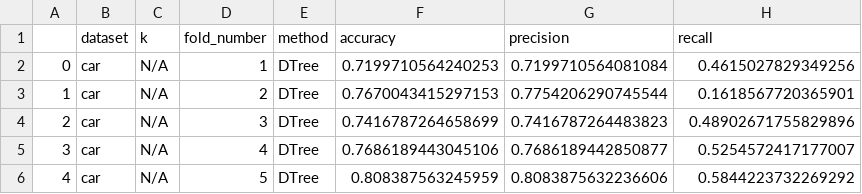
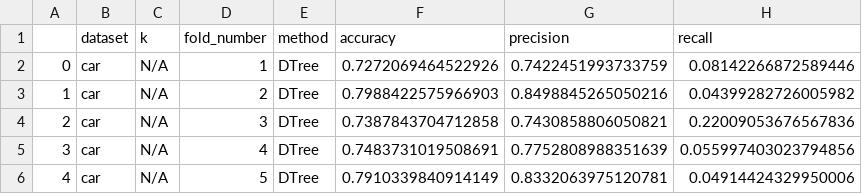
Before and after one commit to davidkelly-wk/CSCI-550-HW3, a CSV file: results.csv, drawn as a sheet.

```diff
--- a/results.csv
+++ b/results.csv
@@ -1,6 +1,6 @@
 ,dataset,k,fold_number,method,accuracy,precision,recall
-0,car,N/A,1,DTree,0.7199710564240253,0.7199710564081084,0.4615027829349256
-1,car,N/A,2,DTree,0.7670043415297153,0.7754206290745544,0.1618567720365901
-2,car,N/A,3,DTree,0.7416787264658699,0.7416787264483823,0.48902671755829896
-3,car,N/A,4,DTree,0.7686189443045106,0.7686189442850877,0.5254572417177007
-4,car,N/A,5,DTree,0.808387563245959,0.8083875632236606,0.5844223732269292
+0,car,N/A,1,DTree,0.7272069464522926,0.7422451993733759,0.08142266872589446
+1,car,N/A,2,DTree,0.7988422575966903,0.8498845265050216,0.04399282726005982
+2,car,N/A,3,DTree,0.7387843704712858,0.7430858806050821,0.22009053676567836
+3,car,N/A,4,DTree,0.7483731019508691,0.7752808988351639,0.055997403023794856
+4,car,N/A,5,DTree,0.7910339840914149,0.8332063975120781,0.04914424329950006
```
Also changed, not shown: 1 other file.
